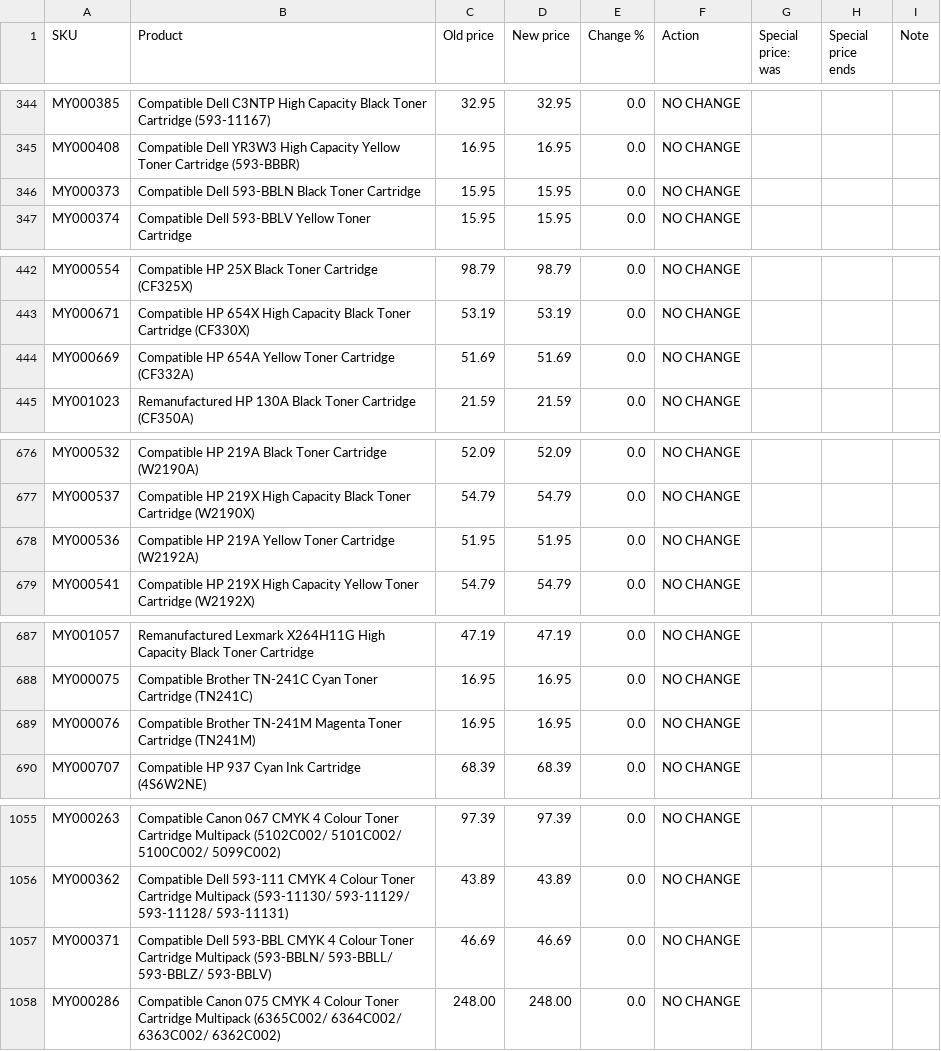
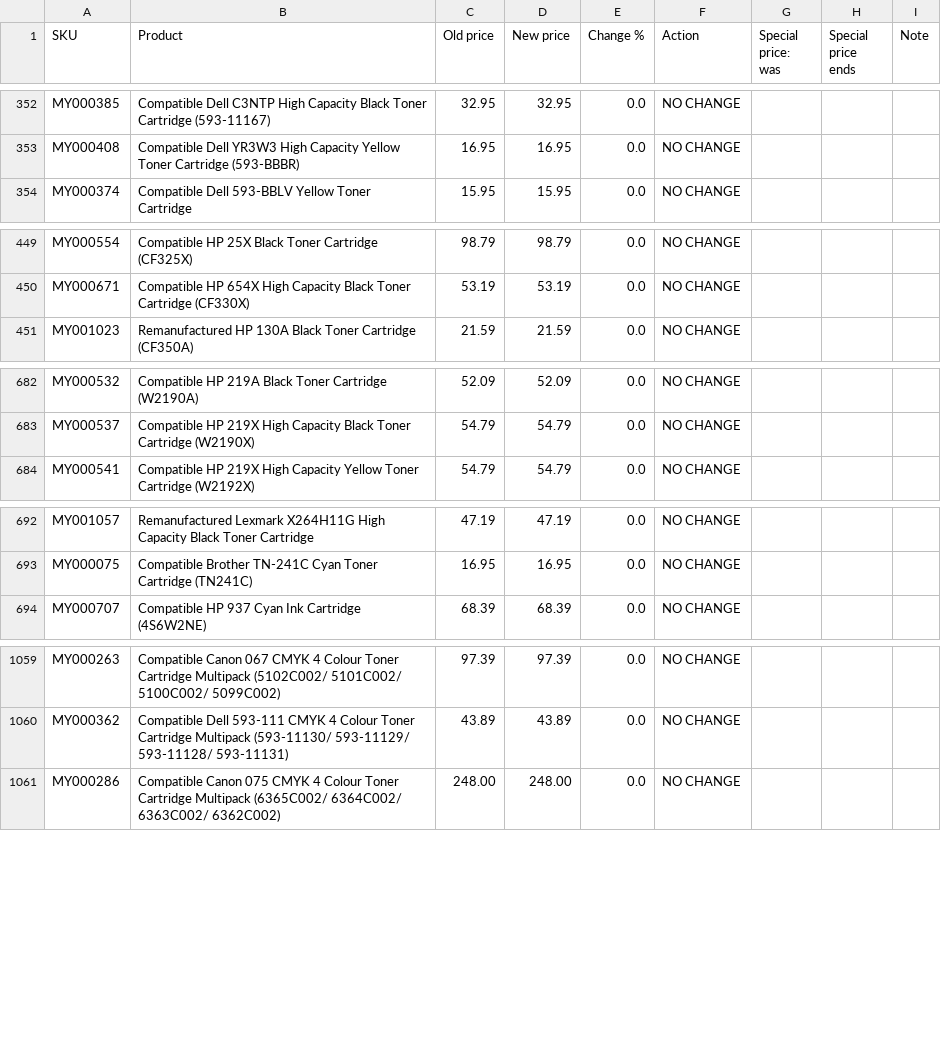
Before and after one commit to Gruffalos-Shadow-Hunt-140424/report-88ad8a3a92, a CSV file: changes.csv, drawn as a sheet; only a part is shown, gaps mark what is left out; removed rows and columns are numbered as before the commit, all else as after; the diff covers the shown part only; the diff names each change by its address in the sheet, - before the commit and + after, or states it on an @@ line.

```diff
--- a/changes.csv
+++ b/changes.csv
-row 346: MY000373 | Compatible Dell 593-BBLN Black Toner Cartridge | 15.95 | 15.95 | 0.0 | NO CHANGE
-row 444: MY000669 | Compatible HP 654A Yellow Toner Cartridge (CF332A) | 51.69 | 51.69 | 0.0 | NO CHANGE
-row 678: MY000536 | Compatible HP 219A Yellow Toner Cartridge (W2192A) | 51.95 | 51.95 | 0.0 | NO CHANGE
-row 689: MY000076 | Compatible Brother TN-241M Magenta Toner Cartridge (TN241M) | 16.95 | 16.95 | 0.0 | NO CHANGE
-row 1057: MY000371 | Compatible Dell 593-BBL CMYK 4 Colour Toner Cartridge Multipack (593-BBLN/ 593-BBLL/ 593-BBLZ/ 593-BBLV) | 46.69 | 46.69 | 0.0 | NO CHANGE
```
Also changed, not shown: 11 added rows and 6 removed rows elsewhere in this file, sold-out.csv, 2 other files.
